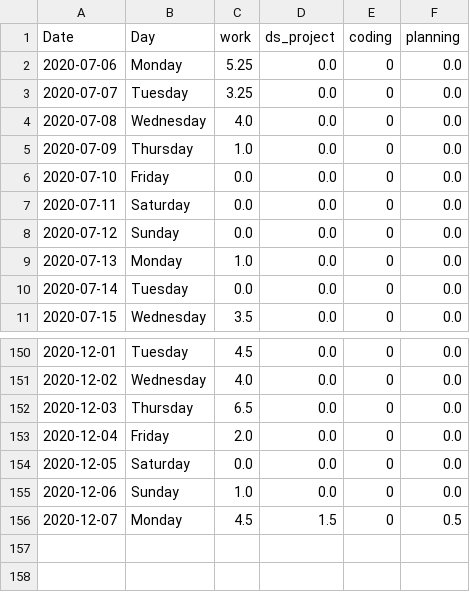
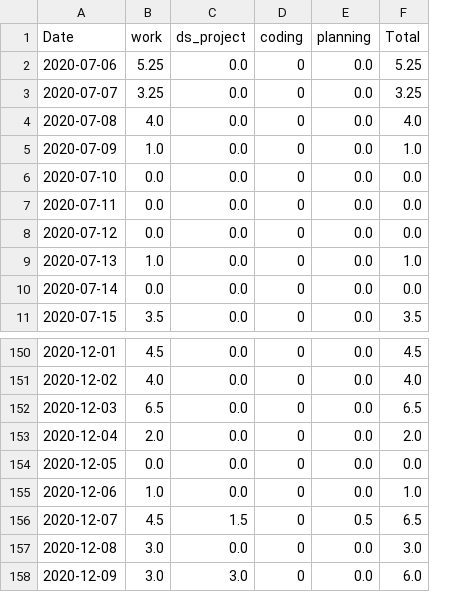
Before and after one commit to krystinli/Time_Management, a CSV file: data/time_sheet.csv, drawn as a sheet; only a part is shown, gaps mark what is left out; removed rows and columns are numbered as before the commit, all else as after; the diff names each change by its address in the sheet, - before the commit and + after, or states it on an @@ line.

Commit message:
thursday update

```diff
--- a/data/time_sheet.csv
+++ b/data/time_sheet.csv
-column B (Day), rows 2-11: Monday | Tuesday | Wednesday | Thursday | Friday | Saturday | Sunday | Monday | Tuesday | Wednesday; rows 150-156: Tuesday | Wednesday | Thursday | Friday | Saturday | Sunday | Monday
+column F (Total), rows 2-11: 5.25 | 3.25 | 4.0 | 1.0 | 0.0 | 0.0 | 0.0 | 1.0 | 0.0 | 3.5; rows 150-156: 4.5 | 4.0 | 6.5 | 2.0 | 0.0 | 1.0 | 6.5
+row 157: 2020-12-08 | 3.0 | 0.0 | 0 | 0.0 | 3.0
+row 158: 2020-12-09 | 3.0 | 3.0 | 0 | 0.0 | 6.0
```
Also changed, not shown: 1 other file.
